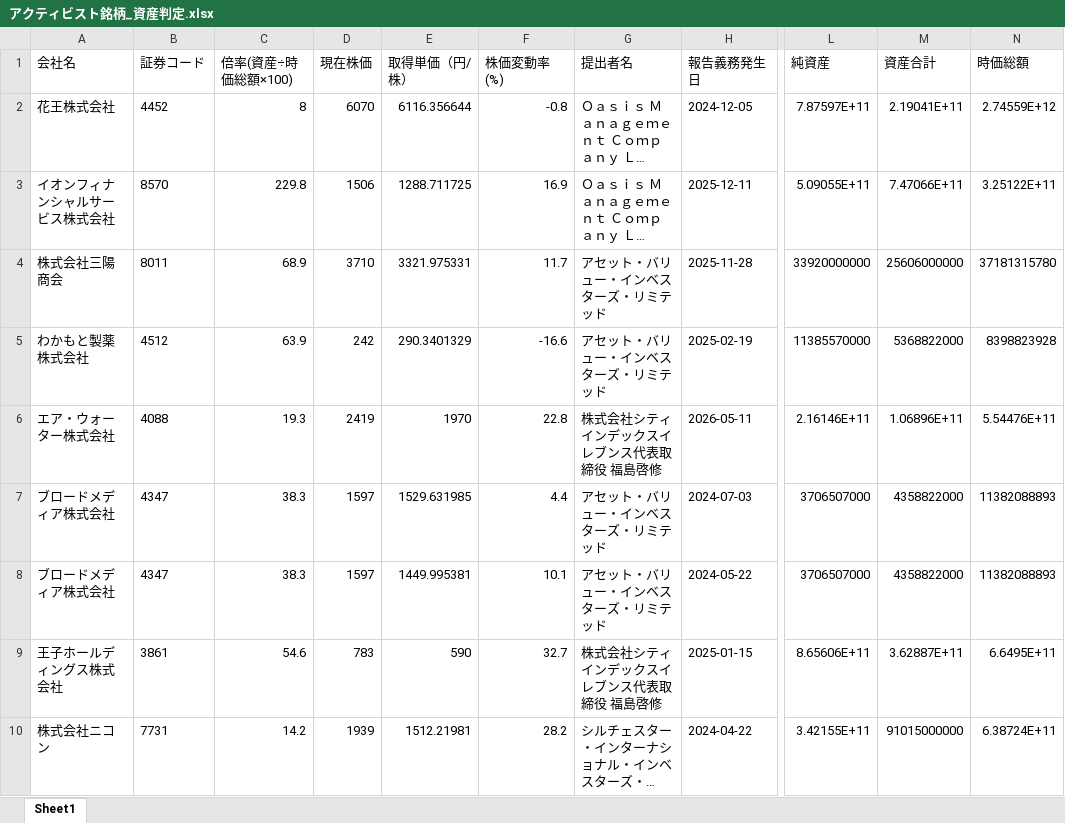
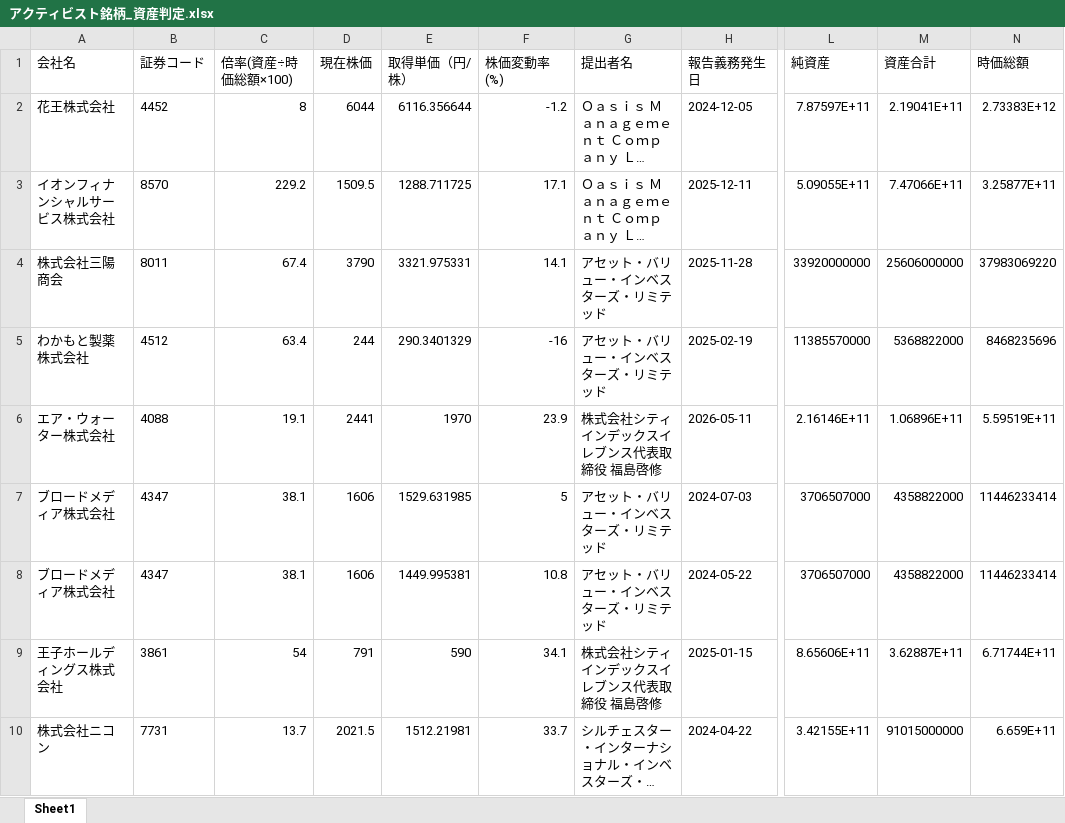
Before and after one commit to harubon1027-pixel/activist-results, an Excel workbook: docs/アクティビスト銘柄_資産判定.xlsx, sheet Sheet1, drawn as a sheet; only a part is shown, gaps mark what is left out; long unchanged cells end in …; values as stored, in another font and other column widths than the file's, no borders; the diff covers the shown part only; the diff names each change by its address in the sheet, - before the commit and + after, or states it on an @@ line.

```diff
--- a/docs/アクティビスト銘柄_資産判定.xlsx (sheet Sheet1)
+++ b/docs/アクティビスト銘柄_資産判定.xlsx (sheet Sheet1)
-D2 (現在株価): 6070
+D2 (現在株価): 6044
-F2 (株価変動率(%)): -0.8
+F2 (株価変動率(%)): -1.2
-N2 (時価総額): 2.74559E+12
+N2 (時価総額): 2.73383E+12
-C3 (倍率(資産÷時価総額×100)): 229.8
+C3 (倍率(資産÷時価総額×100)): 229.2
-D3 (現在株価): 1506
+D3 (現在株価): 1509.5
-F3 (株価変動率(%)): 16.9
+F3 (株価変動率(%)): 17.1
-N3 (時価総額): 3.25122E+11
+N3 (時価総額): 3.25877E+11
-C4 (倍率(資産÷時価総額×100)): 68.9
+C4 (倍率(資産÷時価総額×100)): 67.4
-D4 (現在株価): 3710
+D4 (現在株価): 3790
-F4 (株価変動率(%)): 11.7
+F4 (株価変動率(%)): 14.1
-N4 (時価総額): 37181315780
+N4 (時価総額): 37983069220
-C5 (倍率(資産÷時価総額×100)): 63.9
+C5 (倍率(資産÷時価総額×100)): 63.4
-D5 (現在株価): 242
+D5 (現在株価): 244
-F5 (株価変動率(%)): -16.6
+F5 (株価変動率(%)): -16
-N5 (時価総額): 8398823928
+N5 (時価総額): 8468235696
-C6 (倍率(資産÷時価総額×100)): 19.3
+C6 (倍率(資産÷時価総額×100)): 19.1
-D6 (現在株価): 2419
+D6 (現在株価): 2441
-F6 (株価変動率(%)): 22.8
+F6 (株価変動率(%)): 23.9
-N6 (時価総額): 5.54476E+11
+N6 (時価総額): 5.59519E+11
-C7:C8 (倍率(資産÷時価総額×100)): 38.3
+C7:C8 (倍率(資産÷時価総額×100)): 38.1
-D7:D8 (現在株価): 1597
+D7:D8 (現在株価): 1606
-F7 (株価変動率(%)): 4.4
+F7 (株価変動率(%)): 5
-N7:N8 (時価総額): 11382088893
+N7:N8 (時価総額): 11446233414
-F8 (株価変動率(%)): 10.1
+F8 (株価変動率(%)): 10.8
-C9 (倍率(資産÷時価総額×100)): 54.6
+C9 (倍率(資産÷時価総額×100)): 54
-D9 (現在株価): 783
+D9 (現在株価): 791
-F9 (株価変動率(%)): 32.7
+F9 (株価変動率(%)): 34.1
-N9 (時価総額): 6.6495E+11
+N9 (時価総額): 6.71744E+11
-C10 (倍率(資産÷時価総額×100)): 14.2
+C10 (倍率(資産÷時価総額×100)): 13.7
-D10 (現在株価): 1939
+D10 (現在株価): 2021.5
-F10 (株価変動率(%)): 28.2
+F10 (株価変動率(%)): 33.7
-N10 (時価総額): 6.38724E+11
+N10 (時価総額): 6.659E+11
```
Also changed, not shown: 484 edited cells elsewhere in this sheet, docs/アクティビスト銘柄一覧.xlsx, 1 other file.
